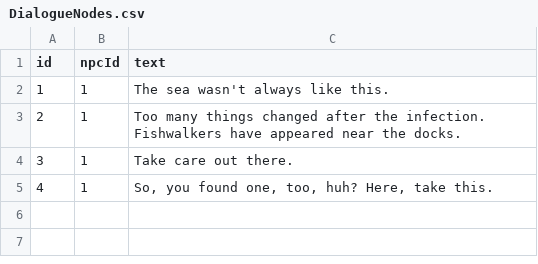
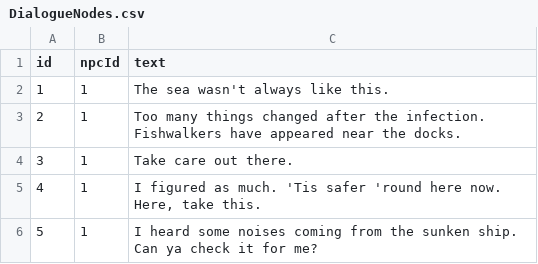
Before and after one commit to Anthonynaa/Fishwalker, a CSV file: FishWalker/DialogueNodes.csv, drawn as a sheet.

```diff
--- a/FishWalker/DialogueNodes.csv
+++ b/FishWalker/DialogueNodes.csv
@@ -4,2 +4,3 @@ id;npcId;text
 3;1;Take care out there.
-4;1;So, you found one, too, huh? Here, take this.
+4;1;I figured as much. 'Tis safer 'round here now. Here, take this.
+5;1;I heard some noises coming from the sunken ship. Can ya check it for me?
```
Also changed, not shown: FishWalker/DialogueChoices.csv, FishWalker/Events.csv, 52 other files.
